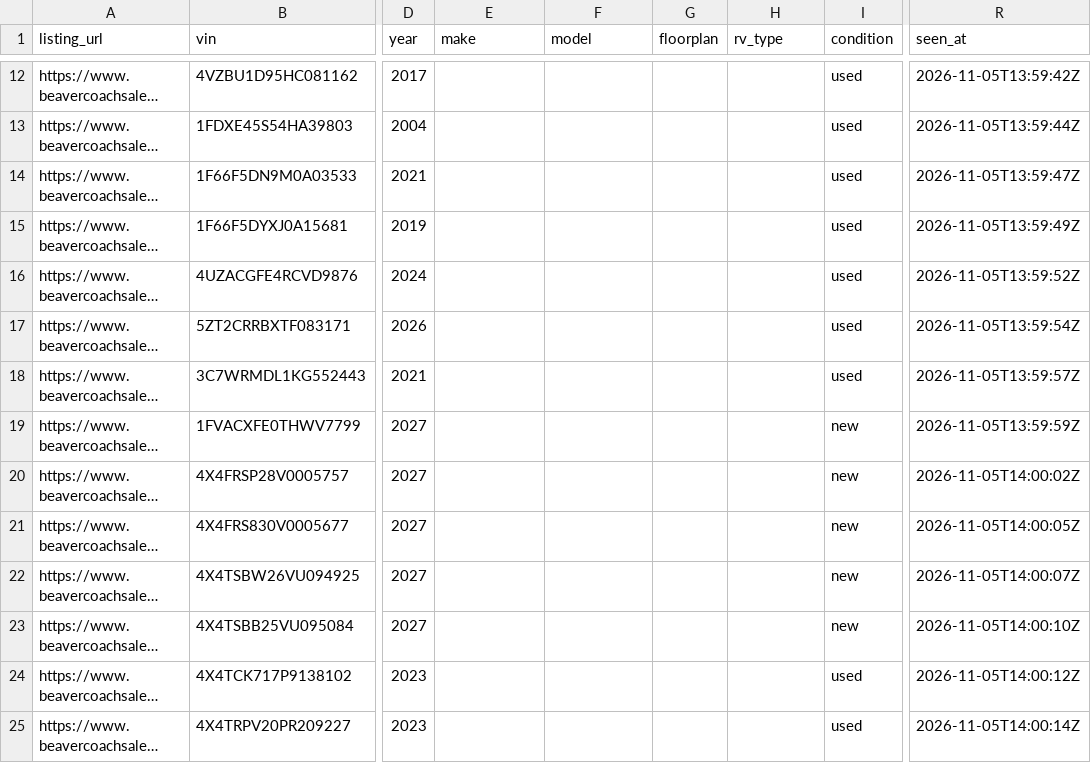
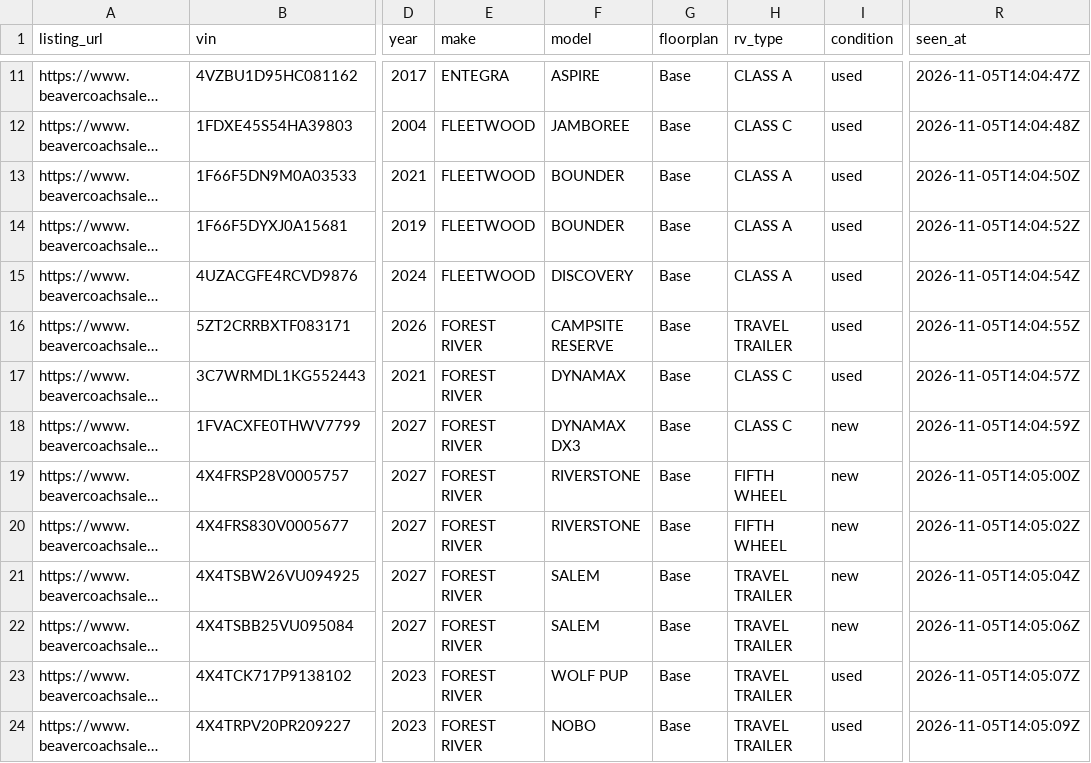
Before and after one commit to MatchRV/AI-RV-Marketplace-Infrastructure-, a CSV file: lib/agent-core/data/harvest-devin/OR/beavercoachsales.com.csv, drawn as a sheet; only a part is shown, gaps mark what is left out; long unchanged cells end in …; addresses are those after the commit; the diff covers the shown part only; the diff names each change by its address in the sheet, - before the commit and + after, or states it on an @@ line.

```diff
--- a/lib/agent-core/data/harvest-devin/OR/beavercoachsales.com.csv
+++ b/lib/agent-core/data/harvest-devin/OR/beavercoachsales.com.csv
-E11 (make): (empty)
+E11 (make): ENTEGRA
-F11 (model): (empty)
+F11 (model): ASPIRE
-G11:G24 (floorplan): (empty)
+G11:G24 (floorplan): Base
-H11 (rv_type): (empty)
+H11 (rv_type): CLASS A
-R11 (seen_at): 2026-11-05T13:59:42Z
+R11 (seen_at): 2026-11-05T14:04:47Z
-E12:E15 (make): (empty)
+E12:E15 (make): FLEETWOOD
-F12 (model): (empty)
+F12 (model): JAMBOREE
-H12 (rv_type): (empty)
+H12 (rv_type): CLASS C
-R12 (seen_at): 2026-11-05T13:59:44Z
+R12 (seen_at): 2026-11-05T14:04:48Z
-F13:F14 (model): (empty)
+F13:F14 (model): BOUNDER
-H13:H15 (rv_type): (empty)
+H13:H15 (rv_type): CLASS A
-R13 (seen_at): 2026-11-05T13:59:47Z
+R13 (seen_at): 2026-11-05T14:04:50Z
-R14 (seen_at): 2026-11-05T13:59:49Z
+R14 (seen_at): 2026-11-05T14:04:52Z
-F15 (model): (empty)
+F15 (model): DISCOVERY
-R15 (seen_at): 2026-11-05T13:59:52Z
+R15 (seen_at): 2026-11-05T14:04:54Z
-E16:E24 (make): (empty)
+E16:E24 (make): FOREST RIVER
-F16 (model): (empty)
+F16 (model): CAMPSITE RESERVE
-H16 (rv_type): (empty)
+H16 (rv_type): TRAVEL TRAILER
-R16 (seen_at): 2026-11-05T13:59:54Z
+R16 (seen_at): 2026-11-05T14:04:55Z
-F17 (model): (empty)
+F17 (model): DYNAMAX
-H17:H18 (rv_type): (empty)
+H17:H18 (rv_type): CLASS C
-R17 (seen_at): 2026-11-05T13:59:57Z
+R17 (seen_at): 2026-11-05T14:04:57Z
-F18 (model): (empty)
+F18 (model): DYNAMAX DX3
-R18 (seen_at): 2026-11-05T13:59:59Z
+R18 (seen_at): 2026-11-05T14:04:59Z
-F19:F20 (model): (empty)
+F19:F20 (model): RIVERSTONE
-H19:H20 (rv_type): (empty)
+H19:H20 (rv_type): FIFTH WHEEL
-R19 (seen_at): 2026-11-05T14:00:02Z
+R19 (seen_at): 2026-11-05T14:05:00Z
-R20 (seen_at): 2026-11-05T14:00:05Z
+R20 (seen_at): 2026-11-05T14:05:02Z
-F21:F22 (model): (empty)
+F21:F22 (model): SALEM
-H21:H24 (rv_type): (empty)
+H21:H24 (rv_type): TRAVEL TRAILER
-R21 (seen_at): 2026-11-05T14:00:07Z
+R21 (seen_at): 2026-11-05T14:05:04Z
-R22 (seen_at): 2026-11-05T14:00:10Z
+R22 (seen_at): 2026-11-05T14:05:06Z
-F23 (model): (empty)
+F23 (model): WOLF PUP
-R23 (seen_at): 2026-11-05T14:00:12Z
+R23 (seen_at): 2026-11-05T14:05:07Z
-F24 (model): (empty)
+F24 (model): NOBO
-R24 (seen_at): 2026-11-05T14:00:14Z
+R24 (seen_at): 2026-11-05T14:05:09Z
```
Also changed, not shown: 1 removed row and 110 edited cells elsewhere in this file, lib/agent-core/data/harvest-devin/OR/dealers.csv, 1 other file.
